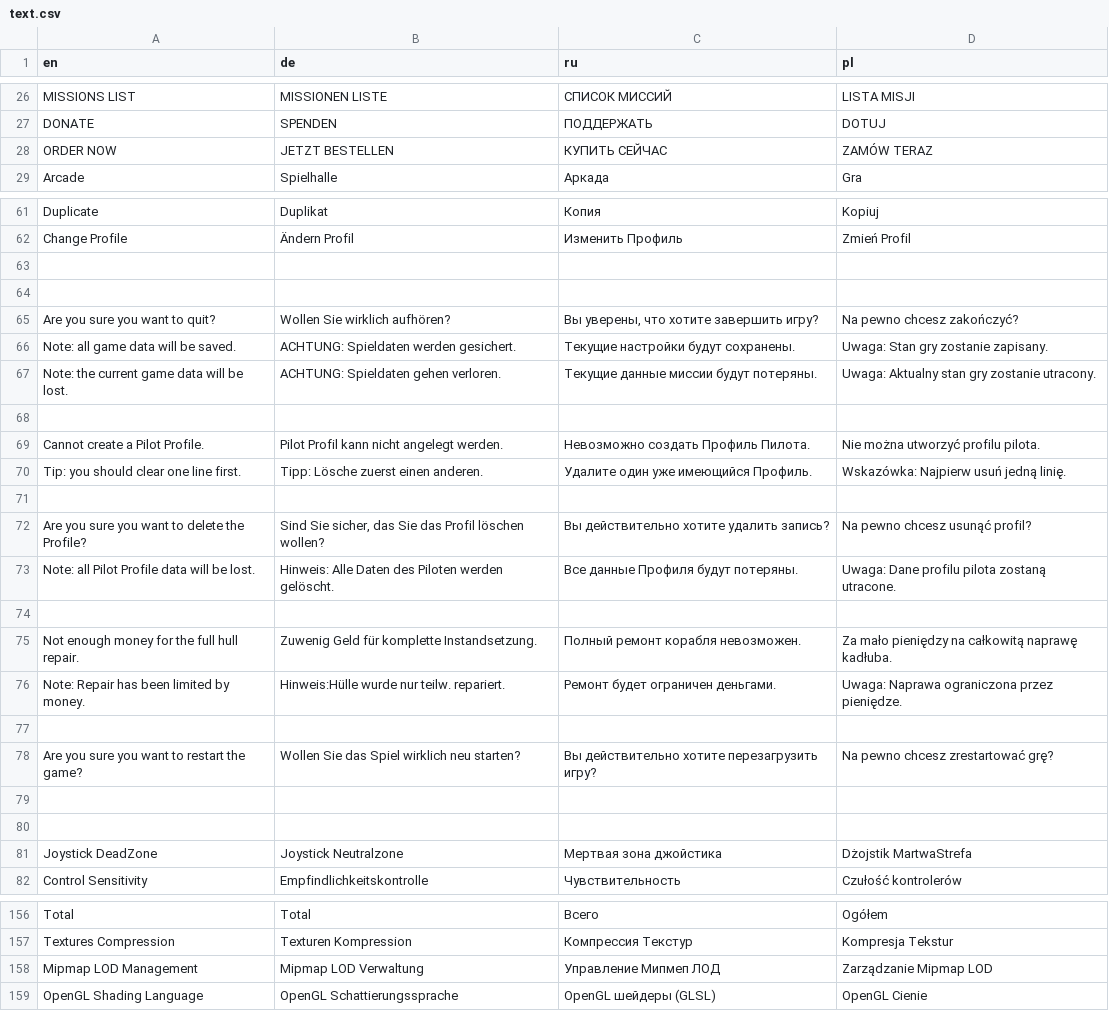
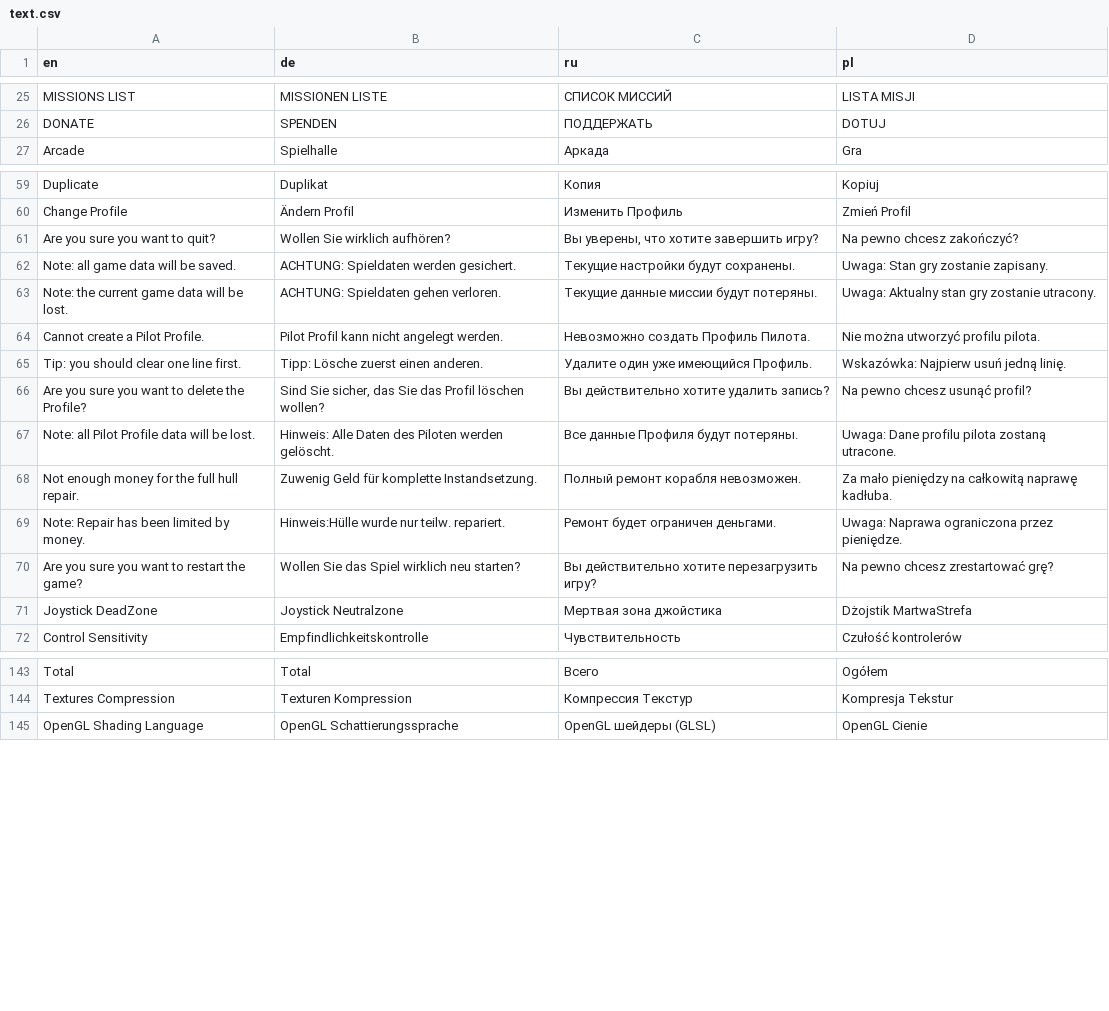
Before and after one commit to viewizard/astromenace, a CSV file: gamedata/lang/text.csv, drawn as a sheet; only a part is shown, gaps mark what is left out; the diff covers the shown part only.

Commit message:
Removed unused text.

```diff
--- a/gamedata/lang/text.csv
+++ b/gamedata/lang/text.csv
@@ -27,3 +26,2 @@ MISSIONS LIST;MISSIONEN LISTE;СПИСОК МИССИЙ;LISTA MISJI
 DONATE;SPENDEN;ПОДДЕРЖАТЬ;DOTUJ
-ORDER NOW;JETZT BESTELLEN;КУПИТЬ СЕЙЧАС;ZAMÓW TERAZ
 Arcade;Spielhalle;Аркада;Gra
@@ -62,4 +60,2 @@ Duplicate;Duplikat;Копия;Kopiuj
 Change Profile;Ändern Profil;Изменить Профиль;Zmień Profil
-;;;
-;;;
 Are you sure you want to quit?;Wollen Sie wirklich aufhören?;Вы уверены, что хотите завершить игру?;Na pewno chcesz zakończyć?
@@ -67,15 +63,9 @@ Note: all game data will be saved.;ACHTUNG: Spieldaten werden gesichert.;Тек
 Note: the current game data will be lost.;ACHTUNG: Spieldaten gehen verloren.;Текущие данные миссии будут потеряны.;Uwaga: Aktualny stan gry zostanie utracony.
-;;;
 Cannot create a Pilot Profile.;Pilot Profil kann nicht angelegt werden.;Невозможно создать Профиль Пилота.;Nie można utworzyć profilu pilota.
 Tip: you should clear one line first.;Tipp: Lösche zuerst einen anderen.;Удалите один уже имеющийся Профиль.;Wskazówka: Najpierw usuń jedną linię.
-;;;
 Are you sure you want to delete the Profile?;Sind Sie sicher, das Sie das Profil löschen wollen?;Вы действительно хотите удалить запись?;Na pewno chcesz usunąć profil?
 Note: all Pilot Profile data will be lost.;Hinweis: Alle Daten des Piloten werden gelöscht.;Все данные Профиля будут потеряны.;Uwaga: Dane profilu pilota zostaną utracone.
-;;;
 Not enough money for the full hull repair.;Zuwenig Geld für komplette Instandsetzung.;Полный ремонт корабля невозможен.;Za mało pieniędzy na całkowitą naprawę kadłuba.
 Note: Repair has been limited by money.;Hinweis:Hülle wurde nur teilw. repariert.;Ремонт будет ограничен деньгами.;Uwaga: Naprawa ograniczona przez pieniędze.
-;;;
 Are you sure you want to restart the game?;Wollen Sie das Spiel wirklich neu starten?;Вы действительно хотите перезагрузить игру?;Na pewno chcesz zrestartować grę?
-;;;
-;;;
 Joystick DeadZone;Joystick Neutralzone;Мертвая зона джойстика;Dżojstik MartwaStrefa
@@ -157,3 +144,2 @@ Total;Total;Всего;Ogółem
 Textures Compression;Texturen Kompression;Компрессия Текстур;Kompresja Tekstur
-Mipmap LOD Management;Mipmap LOD Verwaltung;Управление Мипмеп ЛОД;Zarządzanie Mipmap LOD
 OpenGL Shading Language;OpenGL  Schattierungssprache;OpenGL шейдеры (GLSL);OpenGL Cienie
```
Also changed, not shown: 60 removed rows elsewhere in this file.
